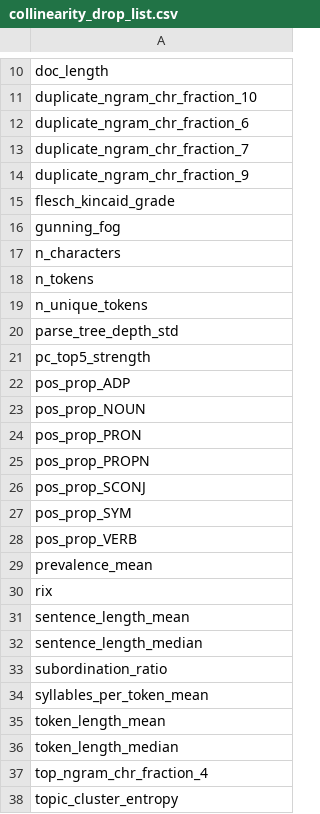
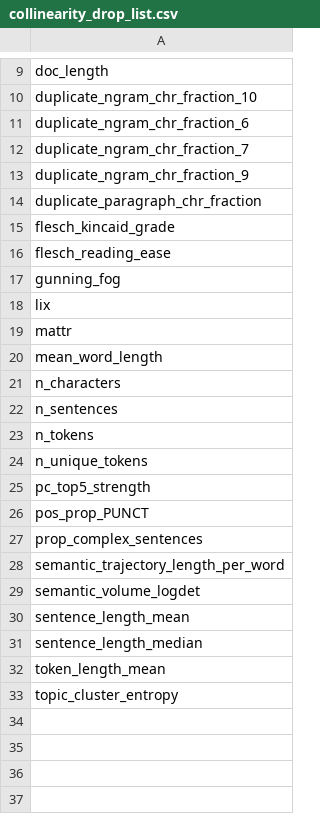
Before and after one commit to MarcBarcelos/CHR-Stability-Paper, a CSV file: outputs/results/efa_assumptions/collinearity_drop_list.csv, drawn as a sheet; only a part is shown, gaps mark what is left out; the diff covers the shown part only.

```diff
--- a/outputs/results/efa_assumptions/collinearity_drop_list.csv
+++ b/outputs/results/efa_assumptions/collinearity_drop_list.csv
@@ -14,25 +13,21 @@ duplicate_ngram_chr_fraction_7
 duplicate_ngram_chr_fraction_9
+duplicate_paragraph_chr_fraction
 flesch_kincaid_grade
+flesch_reading_ease
 gunning_fog
+lix
+mattr
+mean_word_length
 n_characters
+n_sentences
 n_tokens
 n_unique_tokens
-parse_tree_depth_std
 pc_top5_strength
-pos_prop_ADP
-pos_prop_NOUN
-pos_prop_PRON
-pos_prop_PROPN
-pos_prop_SCONJ
-pos_prop_SYM
-pos_prop_VERB
-prevalence_mean
-rix
+pos_prop_PUNCT
+prop_complex_sentences
+semantic_trajectory_length_per_word
+semantic_volume_logdet
 sentence_length_mean
 sentence_length_median
-subordination_ratio
-syllables_per_token_mean
 token_length_mean
-token_length_median
-top_ngram_chr_fraction_4
 topic_cluster_entropy
```
Also changed, not shown: 1 added row, 2 removed rows and 2 edited cells elsewhere in this file, outputs/results/efa_assumptions/collinearity_summary_by_category.csv, outputs/results/efa_assumptions/corr_multicollinearity.csv, 36 other files.
